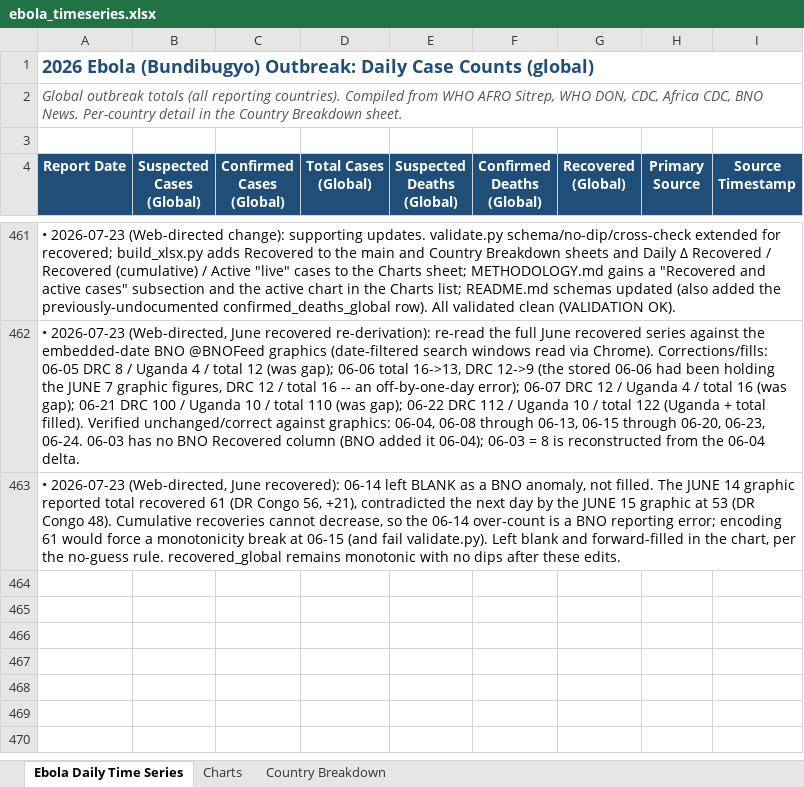
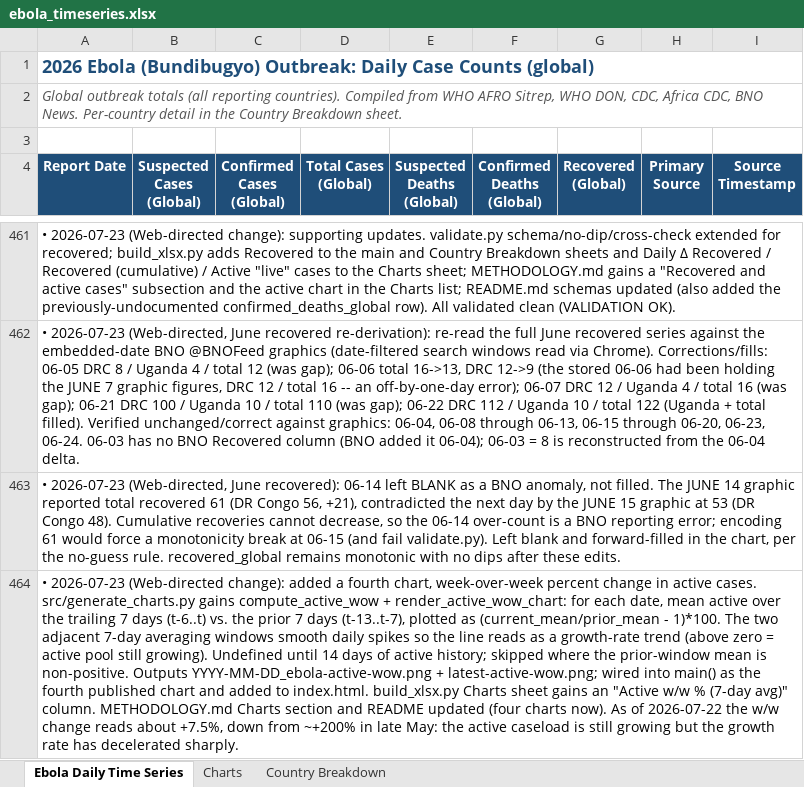
Before and after one commit to webbegole/ebola-bundibugyo-tracker-2026, an Excel workbook: outputs/ebola_timeseries.xlsx, sheet Ebola Daily Time Series, drawn as a sheet; only a part is shown, gaps mark what is left out; values as stored, in another font and other column widths than the file's, no borders; the diff names each change by its address in the sheet, - before the commit and + after, or states it on an @@ line.

Commit message:
Add week-over-week active-cases chart (7-day avg vs prior 7-day avg)

```diff
--- a/outputs/ebola_timeseries.xlsx (sheet Ebola Daily Time Series)
+++ b/outputs/ebola_timeseries.xlsx (sheet Ebola Daily Time Series)
+row 464: • 2026-07-23 (Web-directed change): added a fourth chart, week-over-week percent change in active cases. src/generate_charts.py gains compute_active_wow + render_active_wow_chart: for each date, mean active over the trailing 7 days (t-6..t) vs. the prior 7 days (t-13..t-7), plotted as (current_mean/prior_mean - 1)*100. The two adjacent 7-day averaging windows smooth daily spikes so the line reads as a growth-rate trend (above zero = active pool still growing). Undefined until 14 days of active history; skipped where the prior-window mean is non-positive. Outputs YYYY-MM-DD_ebola-active-wow.png + latest-active-wow.png; wired into main() as the fourth published chart and added to index.html. build_xlsx.py Charts sheet gains an "Active w/w % (7-day avg)" column. METHODOLOGY.md Charts section and README updated (four charts now). As of 2026-07-22 the w/w change reads about +7.5%, down from ~+200% in late May: the active caseload is still growing but the growth rate has decelerated sharply.
```
Also changed, not shown: sheet Charts, 8 other files.
